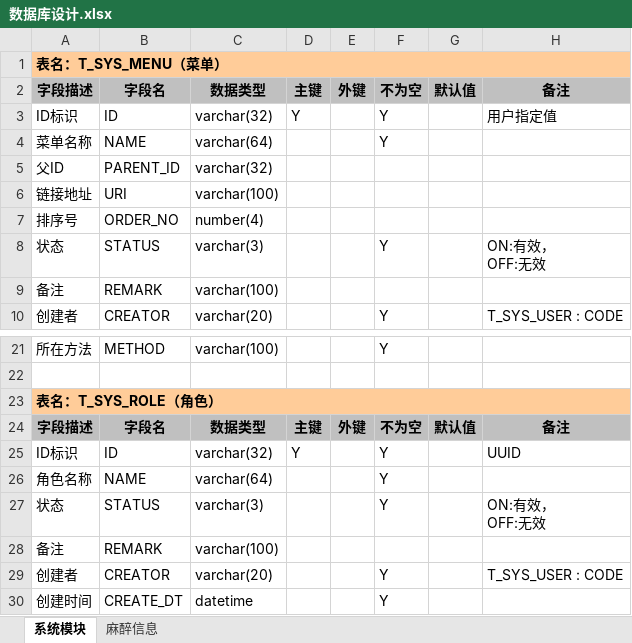
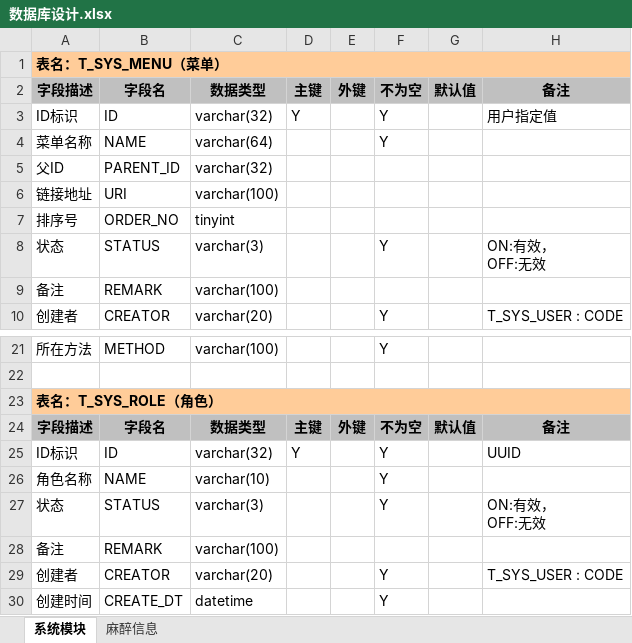
Before and after one commit to xujijun/anes-work, an Excel workbook: doc/数据库设计.xlsx, sheet 系统模块, drawn as a sheet; only a part is shown, gaps mark what is left out; values as stored, in another font and other column widths than the file's, no borders; the diff covers the shown part only; the diff names each change by its address in the sheet, - before the commit and + after, or states it on an @@ line.

```diff
--- a/doc/数据库设计.xlsx (sheet 系统模块)
+++ b/doc/数据库设计.xlsx (sheet 系统模块)
-C7: number(4)
+C7: tinyint
-C26: varchar(64)
+C26: varchar(10)
```
Also changed, not shown: 28 added rows and 2 edited cells elsewhere in this sheet, 2 other files.
